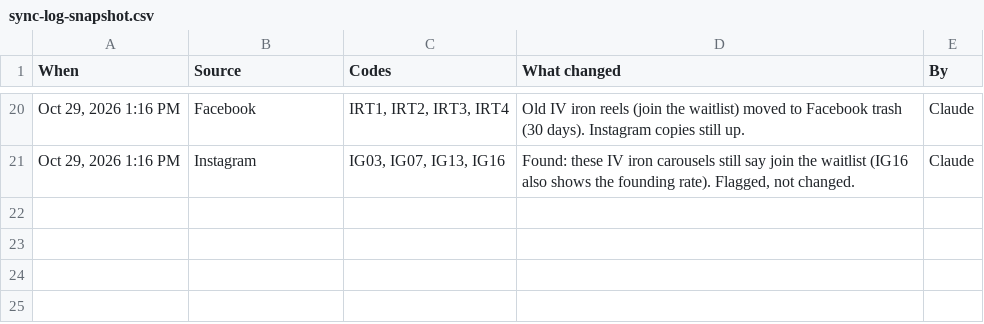
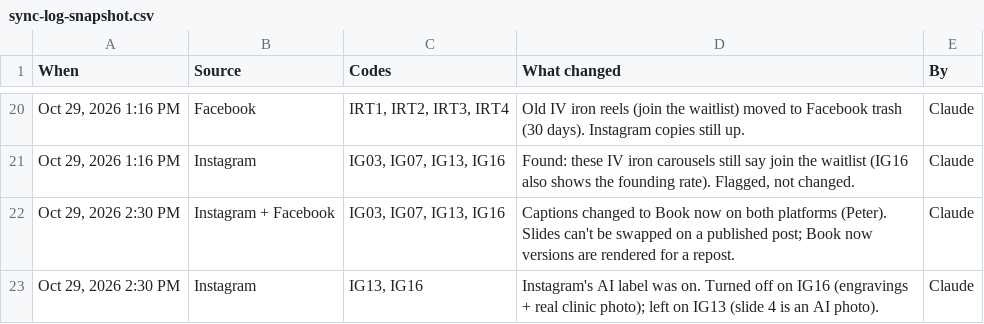
Before and after one commit to Optimal-Research-Team/optimal-ad-handoff, a CSV file: sync-log-snapshot.csv, drawn as a sheet; only a part is shown, gaps mark what is left out; the diff names each change by its address in the sheet, - before the commit and + after, or states it on an @@ line.

```diff
--- a/sync-log-snapshot.csv
+++ b/sync-log-snapshot.csv
+row 22: Oct 29, 2026 2:30 PM | Instagram + Facebook | IG03, IG07, IG13, IG16 | Captions changed to Book now on both platforms (Peter). Slides can't be swapped on a published post; Book now versions are rendered for a repost. | Claude
+row 23: Oct 29, 2026 2:30 PM | Instagram | IG13, IG16 | Instagram's AI label was on. Turned off on IG16 (engravings + real clinic photo); left on IG13 (slide 4 is an AI photo). | Claude
```
Also changed, not shown: tracker-snapshot.csv.
